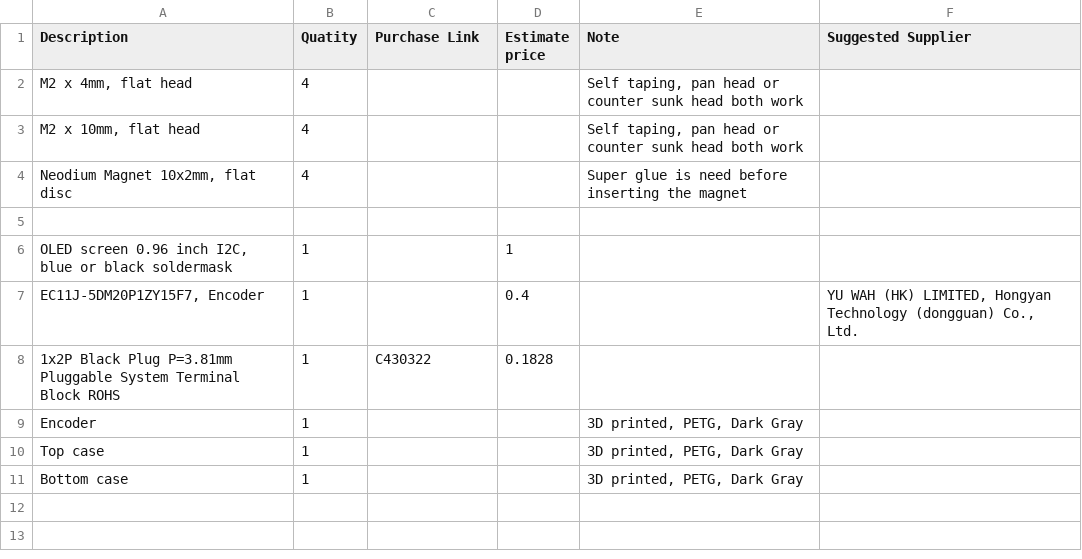
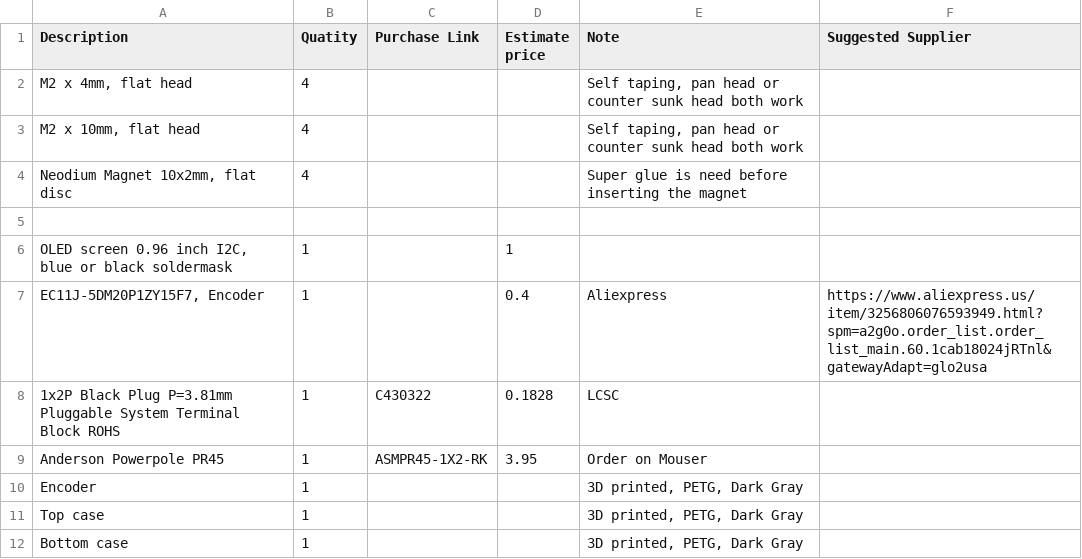
Before and after one commit to CentyLab/PocketPD_HW, a CSV file: Assembly_bom.csv, drawn as a sheet.

```diff
--- a/Assembly_bom.csv
+++ b/Assembly_bom.csv
@@ -6,4 +6,5 @@ Description,Quatity,Purchase Link,Estimate price,Note,Suggested Supplier
 "OLED screen 0.96 inch I2C, blue or black soldermask",1,,1,,
-"EC11J-5DM20P1ZY15F7, Encoder",1,,0.4,,"YU WAH (HK) LIMITED, Hongyan Technology (dongguan) Co., Ltd."
-1x2P Black Plug P=3.81mm Pluggable System Terminal Block ROHS,1,C430322,0.1828,,
+"EC11J-5DM20P1ZY15F7, Encoder",1,,0.4,Aliexpress,https://www.aliexpress.us/item/3256806076593949.html?spm=a2g0o.order_list.order_list_main.60.1cab18024jRTnl&gatewayAdapt=glo2usa
+1x2P Black Plug P=3.81mm Pluggable System Terminal Block ROHS,1,C430322,0.1828,LCSC,
+Anderson Powerpole PR45,1,ASMPR45-1X2-RK,3.95,Order on Mouser,
 Encoder,1,,,"3D printed, PETG, Dark Gray",
```
Also changed, not shown: PCB_bom.csv, 20 other files.
